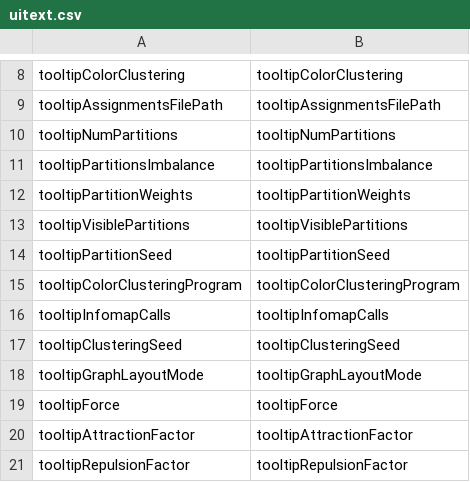
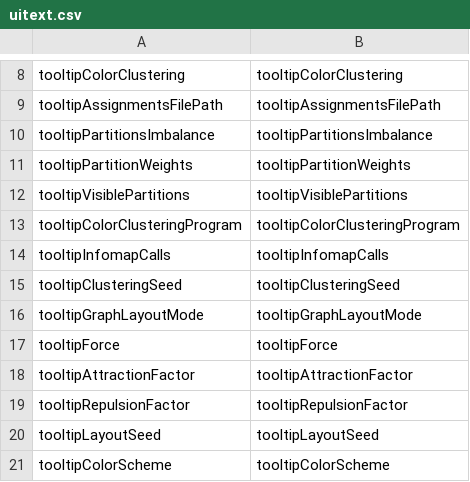
Before and after one commit to cmmin/dgs-graphstream-ui, a CSV file: src/qml/assets/uitext.csv, drawn as a sheet; only a part is shown, gaps mark what is left out; the shorter side is filled out with more unchanged rows.

Commit message:
Fixed errors and made improvements to Partition Page

```diff
--- a/src/qml/assets/uitext.csv
+++ b/src/qml/assets/uitext.csv
@@ -9,3 +9,2 @@ tooltipColorClustering,tooltipColorClustering
 tooltipAssignmentsFilePath,tooltipAssignmentsFilePath
-tooltipNumPartitions,tooltipNumPartitions
 tooltipPartitionsImbalance,tooltipPartitionsImbalance
@@ -13,3 +12,2 @@ tooltipPartitionWeights,tooltipPartitionWeights
 tooltipVisiblePartitions,tooltipVisiblePartitions
-tooltipPartitionSeed,tooltipPartitionSeed
 tooltipColorClusteringProgram,tooltipColorClusteringProgram
```
Also changed, not shown: 3 other files.
